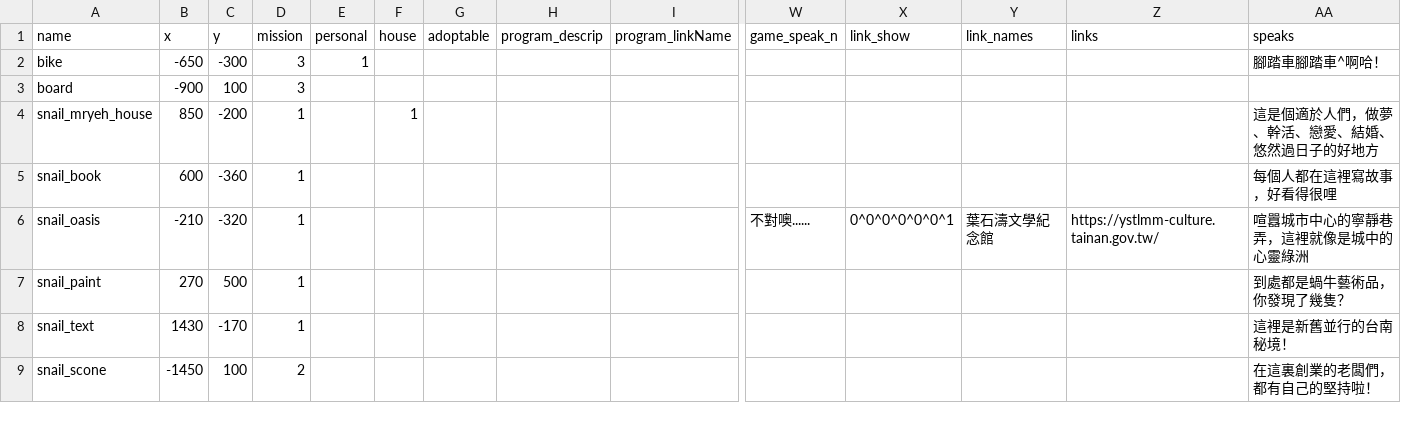
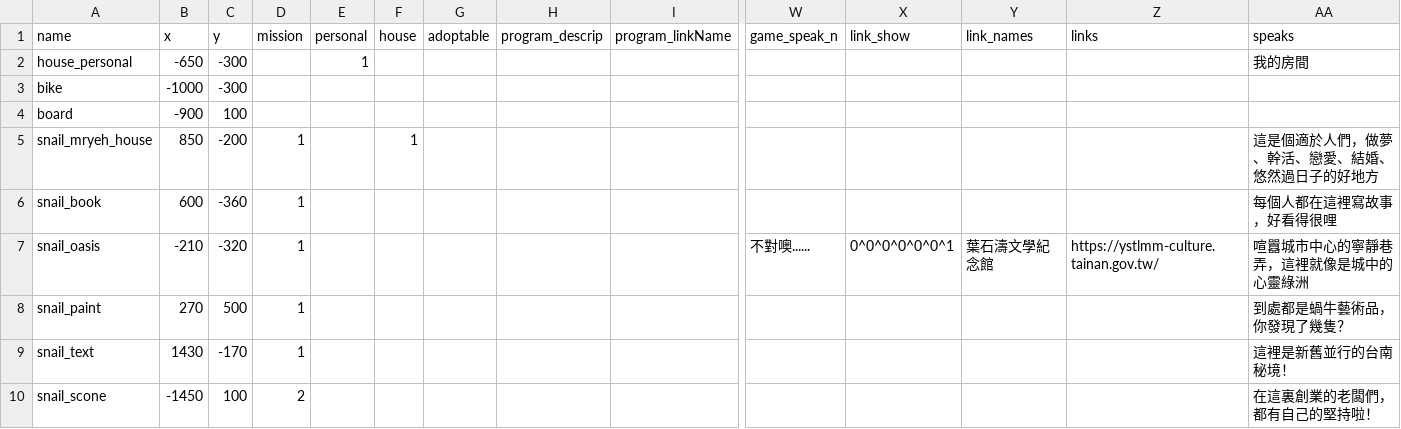
Before and after one commit to ienming/snail-journey, a CSV file: src/data/data_npc.csv, drawn as a sheet; only a part is shown, gaps mark what is left out; addresses are those after the commit; rows hold the shown columns only; the diff names each change by its address in the sheet, - before the commit and + after, or states it on an @@ line.

```diff
--- a/src/data/data_npc.csv
+++ b/src/data/data_npc.csv
+row 2: house_personal | -650 | -300 |  | 1 |  |  |  |  |  |  |  |  | 我的房間
-B3 (x): -650
+B3 (x): -1000
-D3:D4 (mission): 3
+D3:D4 (mission): (empty)
-E3 (personal): 1
+E3 (personal): (empty)
-AA3 (speaks): 腳踏車腳踏車^啊哈！
+AA3 (speaks): (empty)
```
Also changed, not shown: 6 other files.
